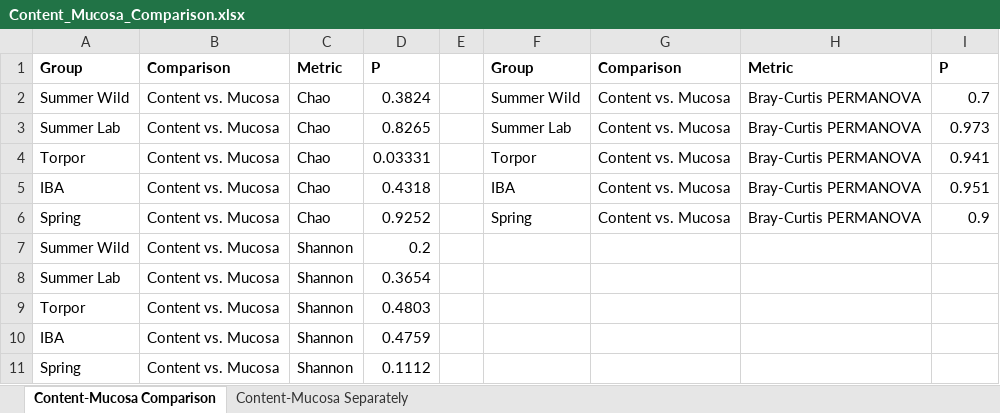
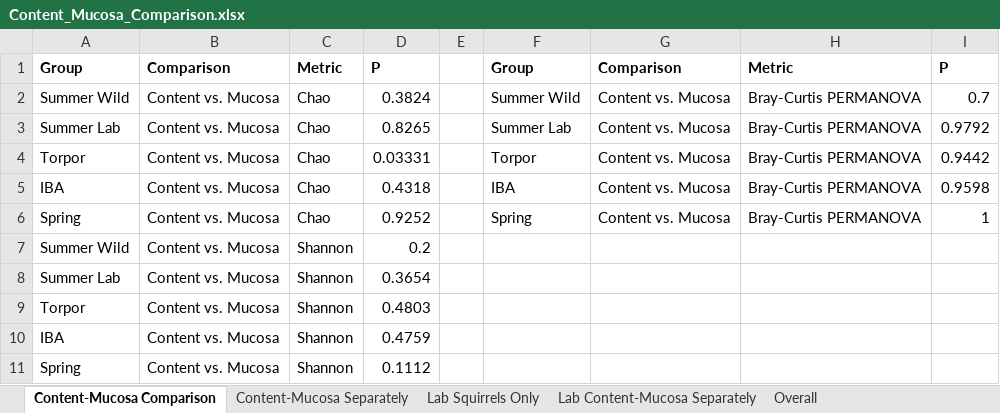
Before and after one commit to ednachiang/CaptiveWild, an Excel workbook: Content_Mucosa_Comparison.xlsx, sheet Content-Mucosa Comparison, drawn as a sheet; values as stored, in another font and other column widths than the file's, no borders; the diff names each change by its address in the sheet, - before the commit and + after, or states it on an @@ line.

Commit message:
Cleaned up comparison stats; added lab comparisons and overall

```diff
--- a/Content_Mucosa_Comparison.xlsx (sheet Content-Mucosa Comparison)
+++ b/Content_Mucosa_Comparison.xlsx (sheet Content-Mucosa Comparison)
+sheet tab: Lab Squirrels Only
+sheet tab: Lab Content-Mucosa Separately
+sheet tab: Overall
-I3: 0.973
+I3: 0.9792
-I4: 0.941
+I4: 0.9442
-I5: 0.951
+I5: 0.9598
-I6: 0.9
+I6: 1
```
Also changed, not shown: sheet Content-Mucosa Separately.
